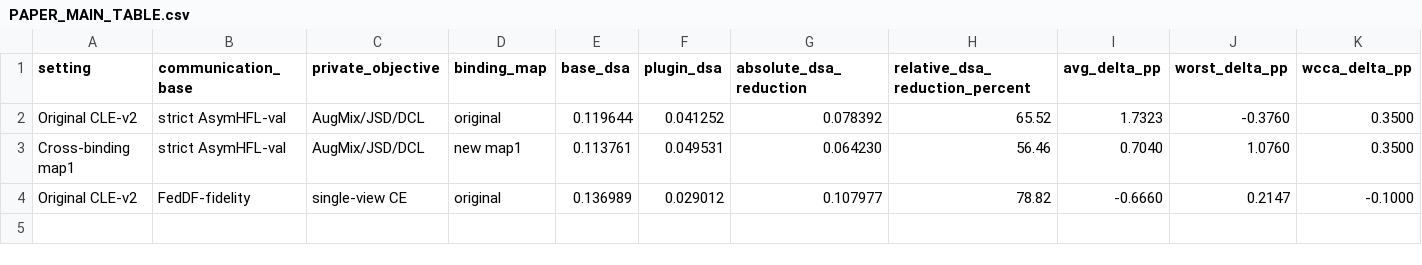
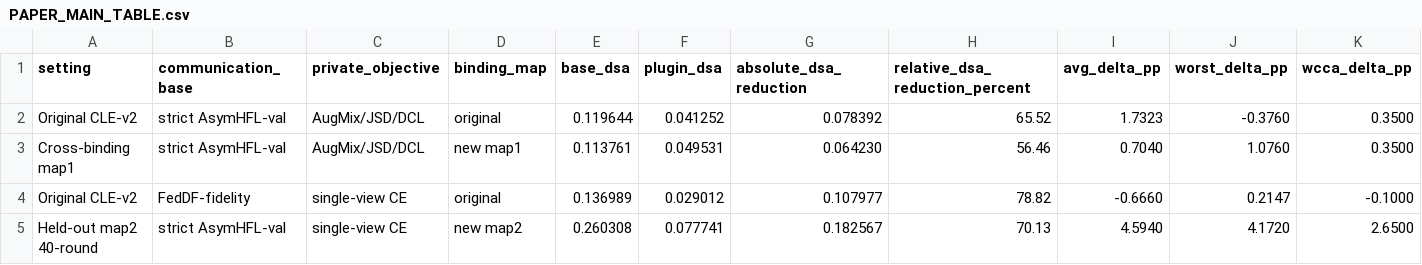
Before and after one commit to yibinlin-fl/fedprime-d2c, a CSV file: deliverables/cle_hfl_paper_core_artifacts_20260912/PAPER_MAIN_TABLE.csv, drawn as a sheet; only a part is shown; rows hold the shown columns only; the diff names each change by its address in the sheet, - before the commit and + after, or states it on an @@ line.

Commit message:
record held-out map2 four-arm formal result

```diff
--- a/deliverables/cle_hfl_paper_core_artifacts_20260912/PAPER_MAIN_TABLE.csv
+++ b/deliverables/cle_hfl_paper_core_artifacts_20260912/PAPER_MAIN_TABLE.csv
+row 5: Held-out map2 40-round | strict AsymHFL-val | single-view CE | new map2 | 0.260308 | 0.077741 | 0.182567 | 70.13 | 4.5940 | 4.1720 | 2.6500
```
Also changed, not shown: 13 other files.
